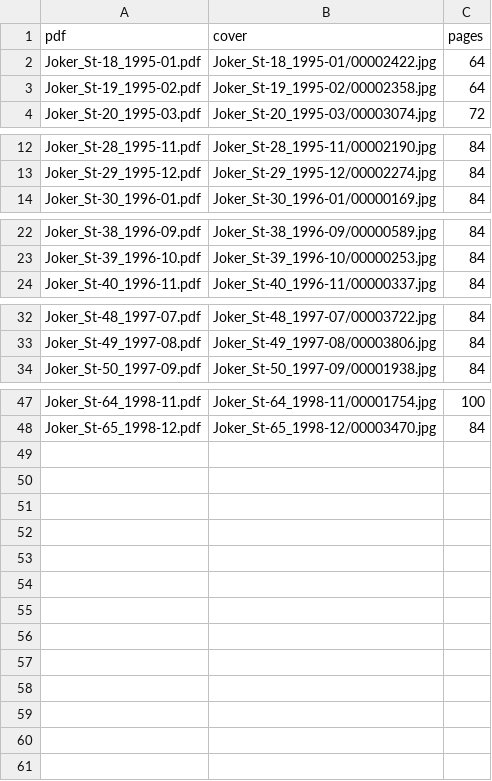
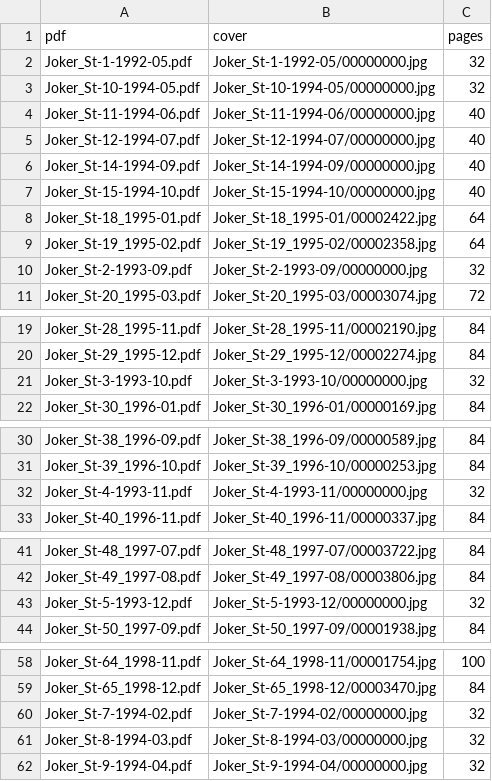
Before and after one commit to igzebedze/muzej2, a CSV file: imports/revije/tiskovina-joker.csv, drawn as a sheet; only a part is shown, gaps mark what is left out; the diff covers the shown part only; the diff names each change by its address in the sheet, - before the commit and + after, or states it on an @@ line.

```diff
--- a/imports/revije/tiskovina-joker.csv
+++ b/imports/revije/tiskovina-joker.csv
+row 2: Joker_St-1-1992-05.pdf | Joker_St-1-1992-05/00000000.jpg | 32
+row 3: Joker_St-10-1994-05.pdf | Joker_St-10-1994-05/00000000.jpg | 32
+row 4: Joker_St-11-1994-06.pdf | Joker_St-11-1994-06/00000000.jpg | 40
+row 5: Joker_St-12-1994-07.pdf | Joker_St-12-1994-07/00000000.jpg | 40
+row 6: Joker_St-14-1994-09.pdf | Joker_St-14-1994-09/00000000.jpg | 40
+row 7: Joker_St-15-1994-10.pdf | Joker_St-15-1994-10/00000000.jpg | 40
+row 10: Joker_St-2-1993-09.pdf | Joker_St-2-1993-09/00000000.jpg | 32
+row 21: Joker_St-3-1993-10.pdf | Joker_St-3-1993-10/00000000.jpg | 32
+row 32: Joker_St-4-1993-11.pdf | Joker_St-4-1993-11/00000000.jpg | 32
+row 43: Joker_St-5-1993-12.pdf | Joker_St-5-1993-12/00000000.jpg | 32
+row 60: Joker_St-7-1994-02.pdf | Joker_St-7-1994-02/00000000.jpg | 32
+row 61: Joker_St-8-1994-03.pdf | Joker_St-8-1994-03/00000000.jpg | 32
+row 62: Joker_St-9-1994-04.pdf | Joker_St-9-1994-04/00000000.jpg | 32
```
Also changed, not shown: 1 added row elsewhere in this file, 6 other files.
